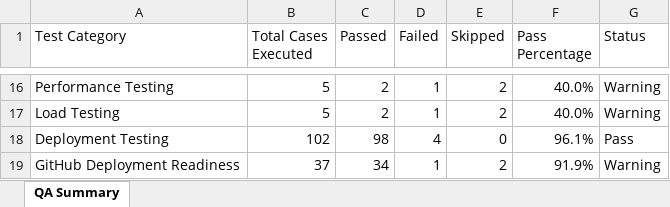
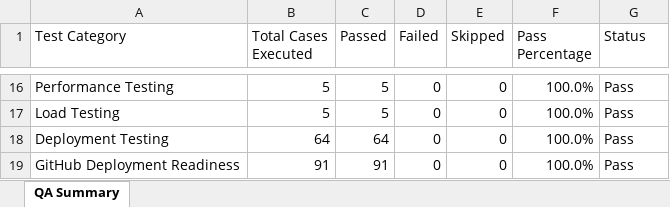
Before and after one commit to Nageswarbellamkonda/FINAL-YEAR-PDD-PROJECT, an Excel workbook: Final-Year-Project/PDD_WEB_PROJECT/Reports/Testing_Summary.xlsx, sheet QA Summary, drawn as a sheet; only a part is shown, gaps mark what is left out; values as stored, in another font and other column widths than the file's, no cell formats; charts and pictures not drawn; the diff covers the shown part only; the diff names each change by its address in the sheet, - before the commit and + after, or states it on an @@ line.

```diff
--- a/Final-Year-Project/PDD_WEB_PROJECT/Reports/Testing_Summary.xlsx (sheet QA Summary)
+++ b/Final-Year-Project/PDD_WEB_PROJECT/Reports/Testing_Summary.xlsx (sheet QA Summary)
-C16:C17 (Passed): 2
+C16:C17 (Passed): 5
-D16:D17 (Failed): 1
+D16:D17 (Failed): 0
-E16:E17 (Skipped): 2
+E16:E17 (Skipped): 0
-F16:F17 (Pass Percentage): 40.0%
+F16:F17 (Pass Percentage): 100.0%
-G16:G17 (Status): Warning
+G16:G17 (Status): Pass
-B18 (Total Cases Executed): 102
+B18 (Total Cases Executed): 64
-C18 (Passed): 98
+C18 (Passed): 64
-D18 (Failed): 4
+D18 (Failed): 0
-F18 (Pass Percentage): 96.1%
+F18 (Pass Percentage): 100.0%
-B19 (Total Cases Executed): 37
+B19 (Total Cases Executed): 91
-C19 (Passed): 34
+C19 (Passed): 91
-D19 (Failed): 1
+D19 (Failed): 0
-E19 (Skipped): 2
+E19 (Skipped): 0
-F19 (Pass Percentage): 91.9%
+F19 (Pass Percentage): 100.0%
-G19 (Status): Warning
+G19 (Status): Pass
```
Also changed, not shown: 67 edited cells elsewhere in this sheet, cell formats, Final-Year-Project/PDD_WEB_PROJECT/Reports/Load_Test_Report.xlsx, Final-Year-Project/PDD_WEB_PROJECT/Reports/Selenium_Test_Cases.xlsx, 1 other file.
